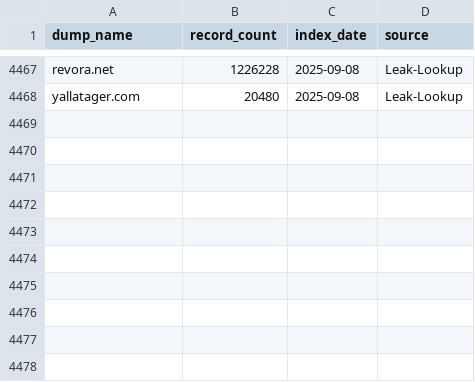
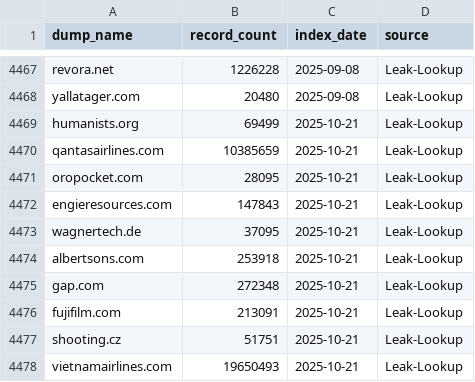
Before and after one commit to notdls/known-breaches, a CSV file: datasets/Leak-Lookup.csv, drawn as a sheet; only a part is shown, gaps mark what is left out; the diff names each change by its address in the sheet, - before the commit and + after, or states it on an @@ line.

```diff
--- a/datasets/Leak-Lookup.csv
+++ b/datasets/Leak-Lookup.csv
+row 4469: humanists.org | 69499 | 2025-10-21 | Leak-Lookup
+row 4470: qantasairlines.com | 10385659 | 2025-10-21 | Leak-Lookup
+row 4471: oropocket.com | 28095 | 2025-10-21 | Leak-Lookup
+row 4472: engieresources.com | 147843 | 2025-10-21 | Leak-Lookup
+row 4473: wagnertech.de | 37095 | 2025-10-21 | Leak-Lookup
+row 4474: albertsons.com | 253918 | 2025-10-21 | Leak-Lookup
+row 4475: gap.com | 272348 | 2025-10-21 | Leak-Lookup
+row 4476: fujifilm.com | 213091 | 2025-10-21 | Leak-Lookup
+row 4477: shooting.cz | 51751 | 2025-10-21 | Leak-Lookup
+row 4478: vietnamairlines.com | 19650493 | 2025-10-21 | Leak-Lookup
```
Also changed, not shown: datasets/HaveIBeenPwned.csv, 5 other files.
